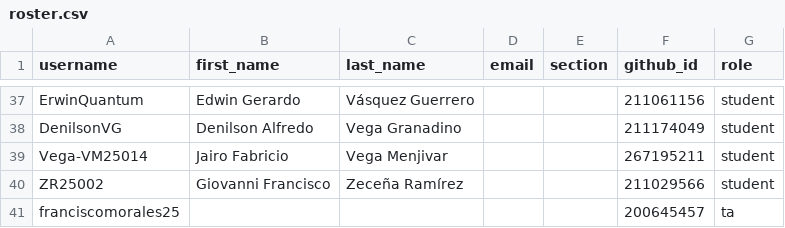
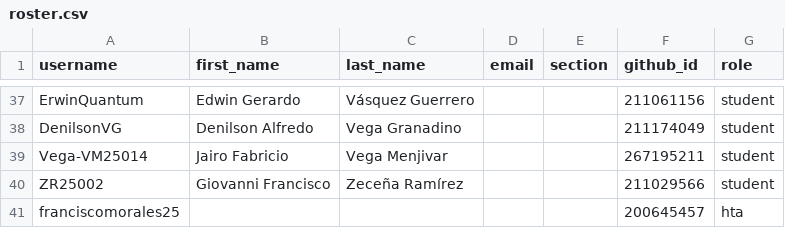
Before and after one commit to UESORG/classroom50, a CSV file: poogt03/roster.csv, drawn as a sheet; only a part is shown, gaps mark what is left out.

Commit message:
[Classroom 50] Sync roster from teams: poogt03

```diff
--- a/poogt03/roster.csv
+++ b/poogt03/roster.csv
@@ -40,2 +40,2 @@ Vega-VM25014,Jairo Fabricio,Vega Menjivar,,,267195211,student
 ZR25002,Giovanni Francisco,Zeceña Ramírez,,,211029566,student
-franciscomorales25,,,,,200645457,ta
+franciscomorales25,,,,,200645457,hta
```
